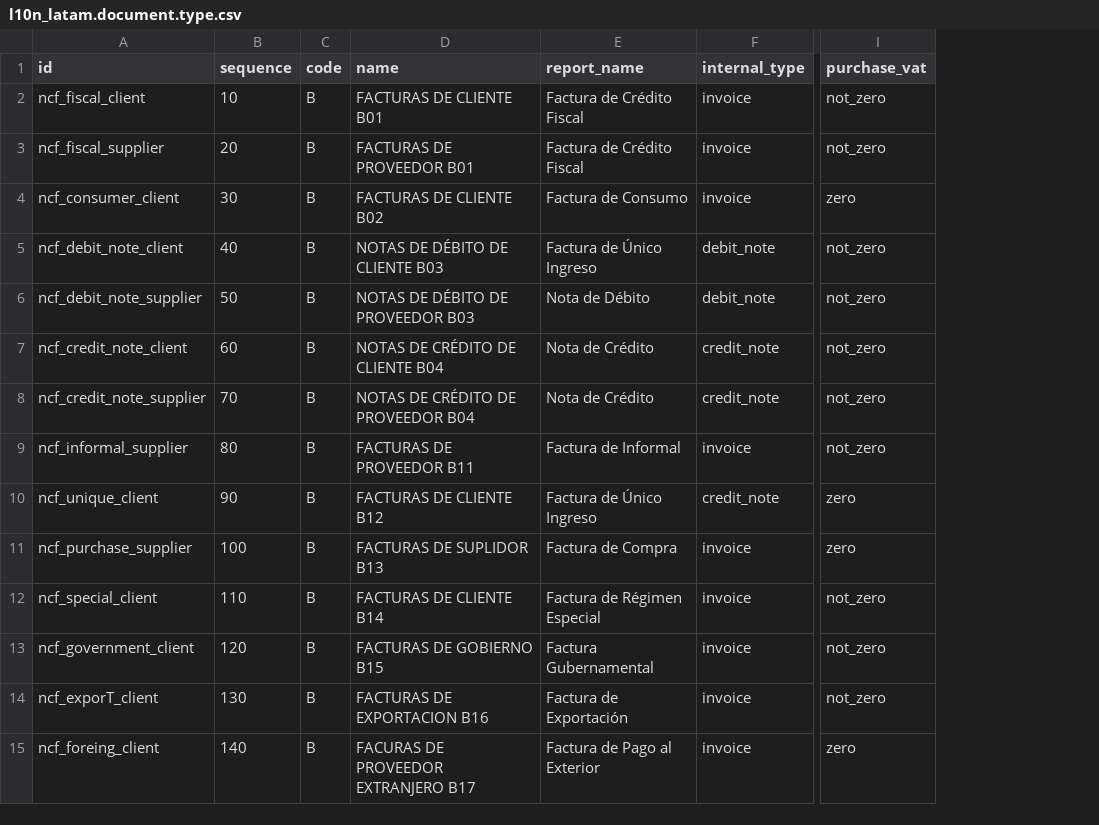
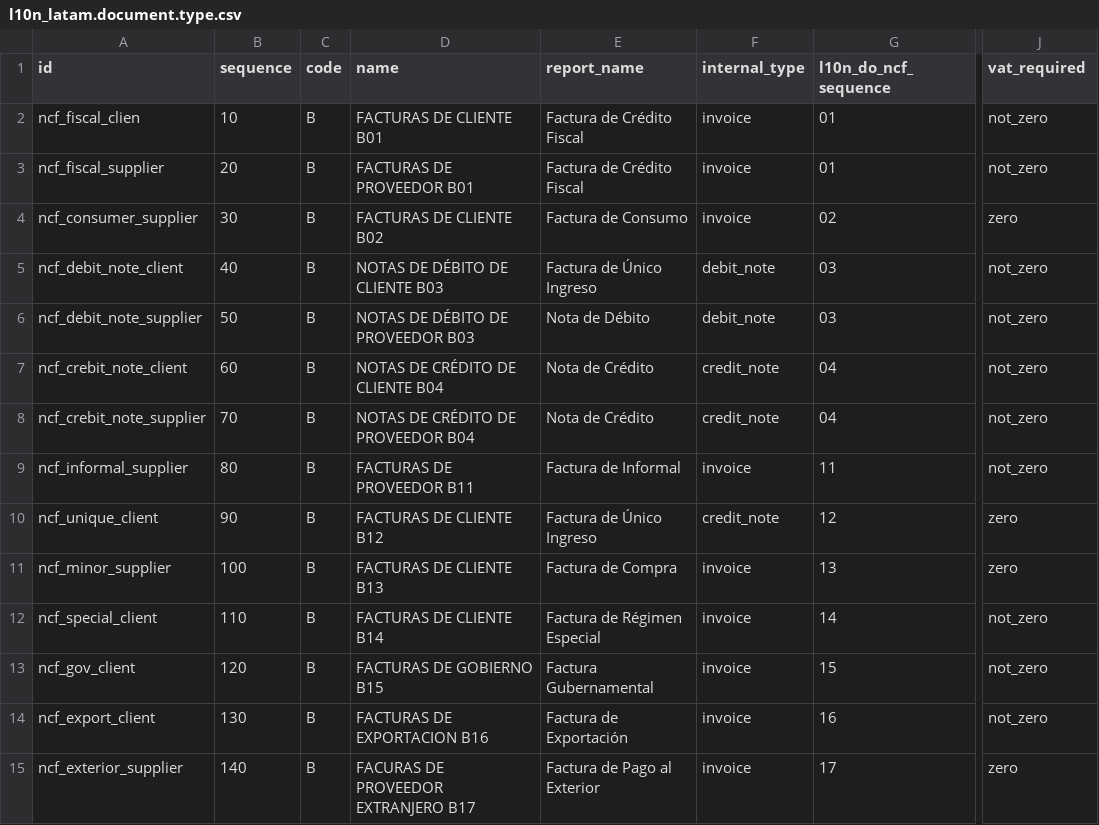
Before and after one commit to dixgrake/l10n-dominicana, a CSV file: l10n_do_accounting/data/l10n_latam.document.type.csv, drawn as a sheet; only a part is shown, gaps mark what is left out; addresses are those after the commit; the diff names each change by its address in the sheet, - before the commit and + after, or states it on an @@ line.

Commit message:
[FIX] l10n_do_accounting: Use correct id and sequence

```diff
--- a/l10n_do_accounting/data/l10n_latam.document.type.csv
+++ b/l10n_do_accounting/data/l10n_latam.document.type.csv
+column G (l10n_do_ncf_sequence), rows 2-15: 01 | 01 | 02 | 03 | 03 | 04 | 04 | 11 | 12 | 13 | 14 | 15 | 16 | 17
-J1: purchase_vat
+J1: vat_required
-A2 (id): ncf_fiscal_client
+A2 (id): ncf_fiscal_clien
-A4 (id): ncf_consumer_client
+A4 (id): ncf_consumer_supplier
-A7 (id): ncf_credit_note_client
+A7 (id): ncf_crebit_note_client
-A8 (id): ncf_credit_note_supplier
+A8 (id): ncf_crebit_note_supplier
-A11 (id): ncf_purchase_supplier
+A11 (id): ncf_minor_supplier
-D11 (name): FACTURAS DE SUPLIDOR B13
+D11 (name): FACTURAS DE CLIENTE B13
-A13 (id): ncf_government_client
+A13 (id): ncf_gov_client
-A14 (id): ncf_exporT_client
+A14 (id): ncf_export_client
-A15 (id): ncf_foreing_client
+A15 (id): ncf_exterior_supplier
```
